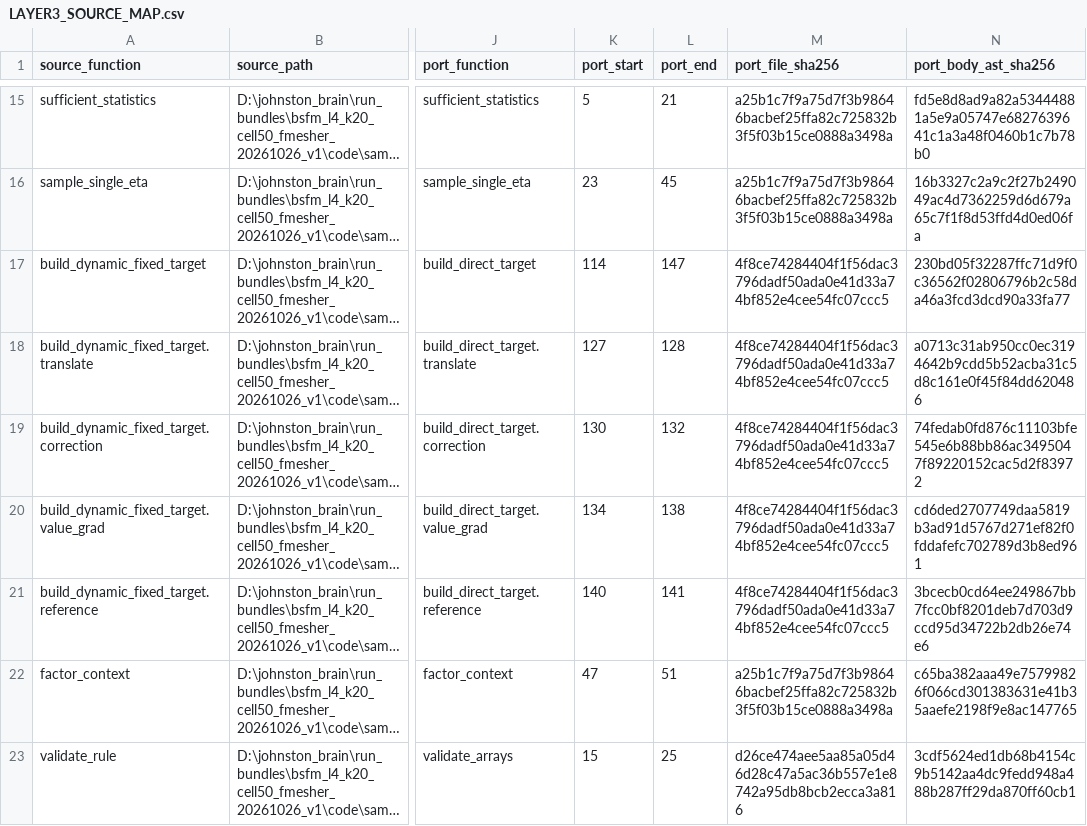
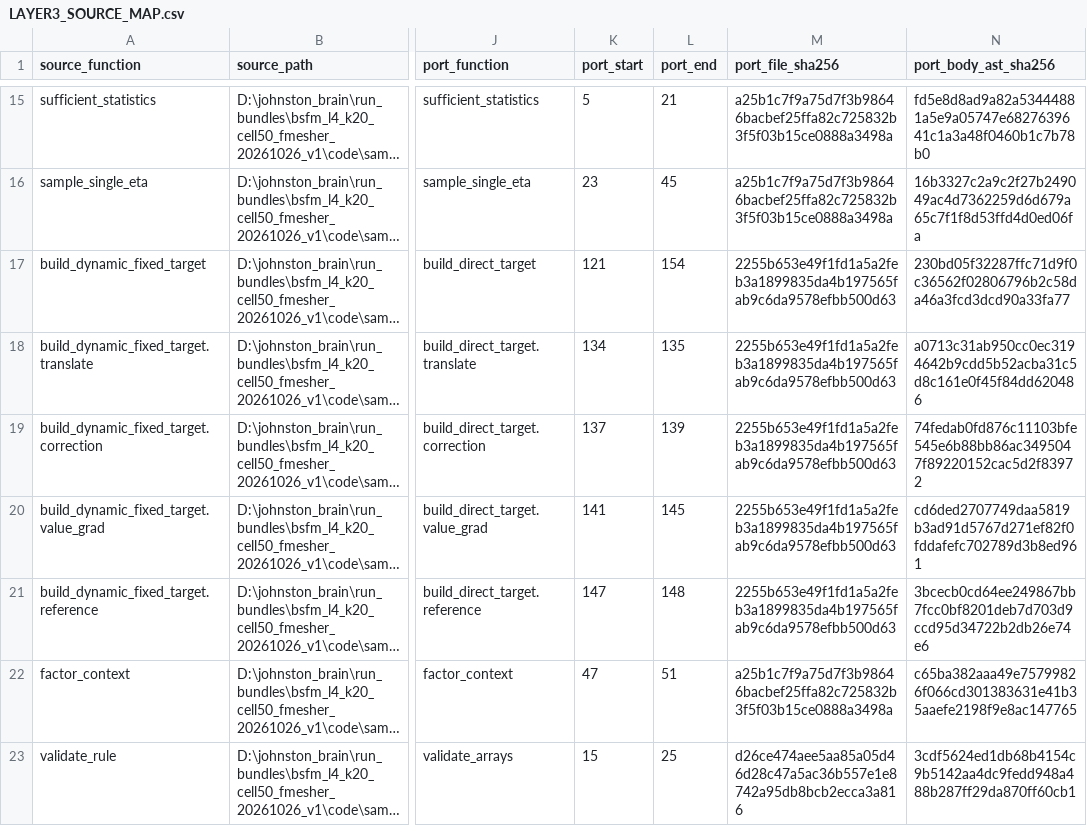
Before and after one commit to abussing/bsfm-spatial-transcriptomics, a CSV file: docs/sampler/LAYER3_SOURCE_MAP.csv, drawn as a sheet; only a part is shown, gaps mark what is left out; long unchanged cells end in …; the diff covers the shown part only; the diff names each change by its address in the sheet, - before the commit and + after, or states it on an @@ line.

Commit message:
feat: promote reviewed sampler runtime and periodic restart to main

```diff
--- a/docs/sampler/LAYER3_SOURCE_MAP.csv
+++ b/docs/sampler/LAYER3_SOURCE_MAP.csv
-K17 (port_start): 114
+K17 (port_start): 121
-L17 (port_end): 147
+L17 (port_end): 154
-M17:M21 (port_file_sha256): 4f8ce74284404f1f56dac3796dadf50ada0e41d33a74bf852e4cee54fc07ccc5
+M17:M21 (port_file_sha256): 2255b653e49f1fd1a5a2feb3a1899835da4b197565fab9c6da9578efbb500d63
-K18 (port_start): 127
+K18 (port_start): 134
-L18 (port_end): 128
+L18 (port_end): 135
-K19 (port_start): 130
+K19 (port_start): 137
-L19 (port_end): 132
+L19 (port_end): 139
-K20 (port_start): 134
+K20 (port_start): 141
-L20 (port_end): 138
+L20 (port_end): 145
-K21 (port_start): 140
+K21 (port_start): 147
-L21 (port_end): 141
+L21 (port_end): 148
```
Also changed, not shown: 35 edited cells elsewhere in this file, docs/sampler/LAYER5_SOURCE_MAP.csv, 44 other files.
